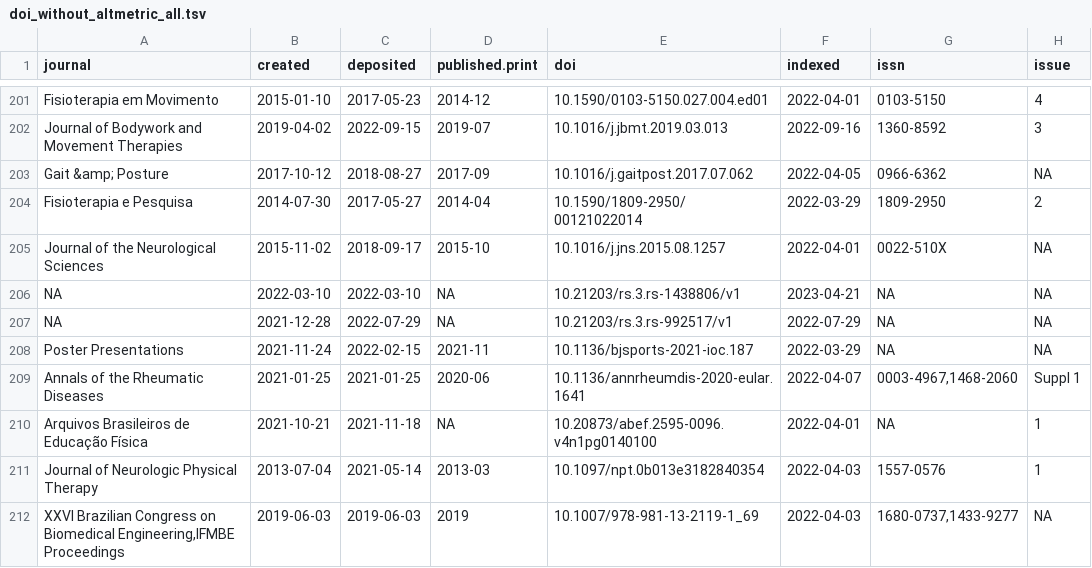
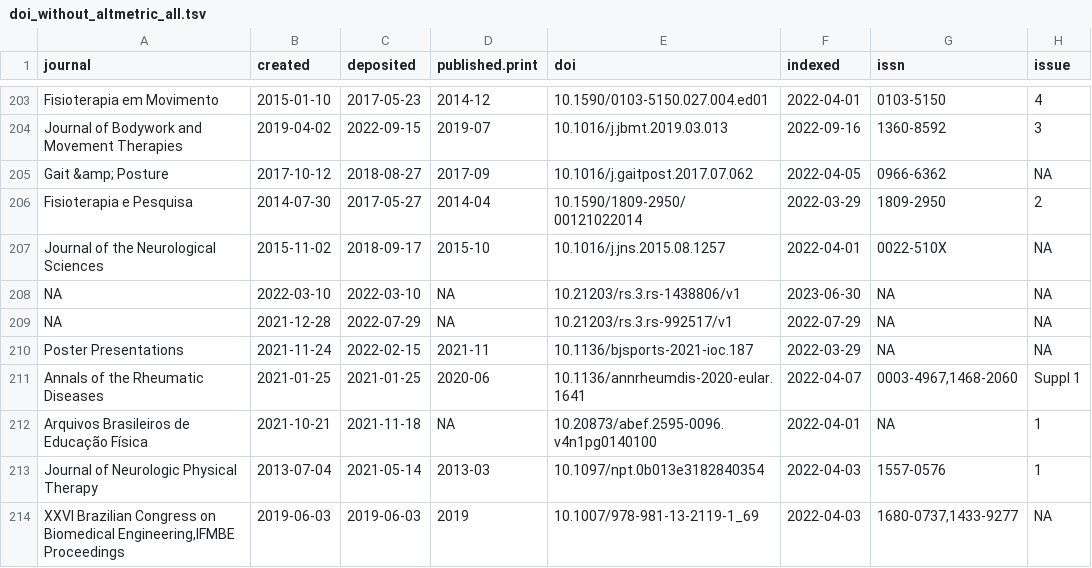
Before and after one commit to ppgcr-unisuam/observatoriocr, a TSV file: docs/doi_without_altmetric_all.tsv, drawn as a sheet; only a part is shown, gaps mark what is left out; addresses are those after the commit; the diff covers the shown part only; the diff names each change by its address in the sheet, - before the commit and + after, or states it on an @@ line.

```diff
--- a/docs/doi_without_altmetric_all.tsv
+++ b/docs/doi_without_altmetric_all.tsv
-F208 (indexed): 2023-04-21
+F208 (indexed): 2023-06-30
```
Also changed, not shown: 2 added rows and 49 edited cells elsewhere in this file, docs/doi_all.tsv, docs/doi_with_altmetric_all.tsv, 57 other files.
